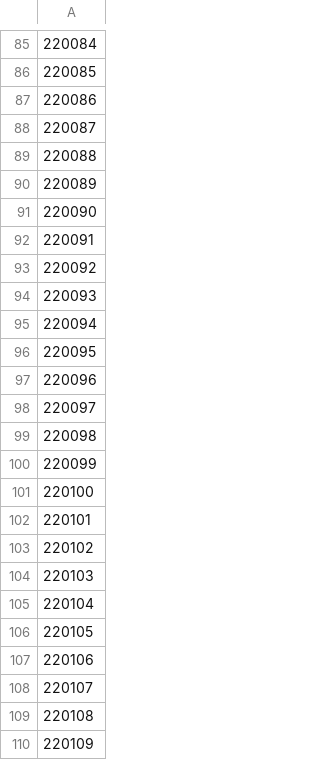
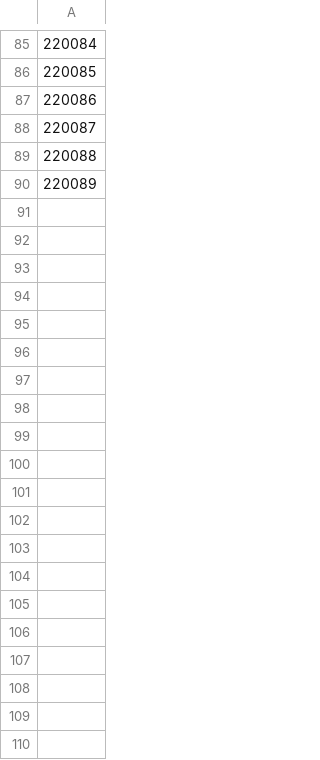
Before and after one commit to shabanova-danielyan/junalippu, a CSV file: prisma/2_Car.csv, drawn as a sheet; only a part is shown, gaps mark what is left out; the diff covers the shown part only; the diff names each change by its address in the sheet, - before the commit and + after, or states it on an @@ line.

```diff
--- a/prisma/2_Car.csv
+++ b/prisma/2_Car.csv
-row 91: 220090
-row 92: 220091
-row 93: 220092
-row 94: 220093
-row 95: 220094
-row 96: 220095
-row 97: 220096
-row 98: 220097
-row 99: 220098
-row 100: 220099
-row 101: 220100
-row 102: 220101
-row 103: 220102
-row 104: 220103
-row 105: 220104
-row 106: 220105
-row 107: 220106
-row 108: 220107
-row 109: 220108
-row 110: 220109
```
Also changed, not shown: 145 removed rows elsewhere in this file, prisma/4_Train_composition.csv, prisma/6_Route.csv, 6 other files.
